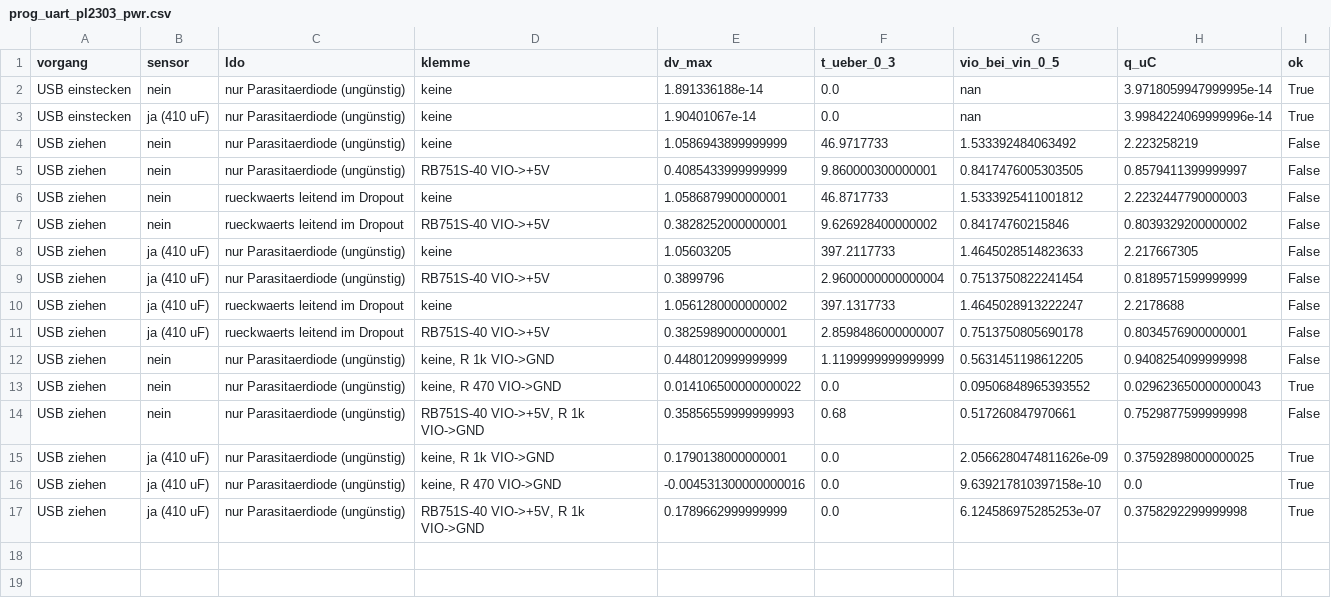
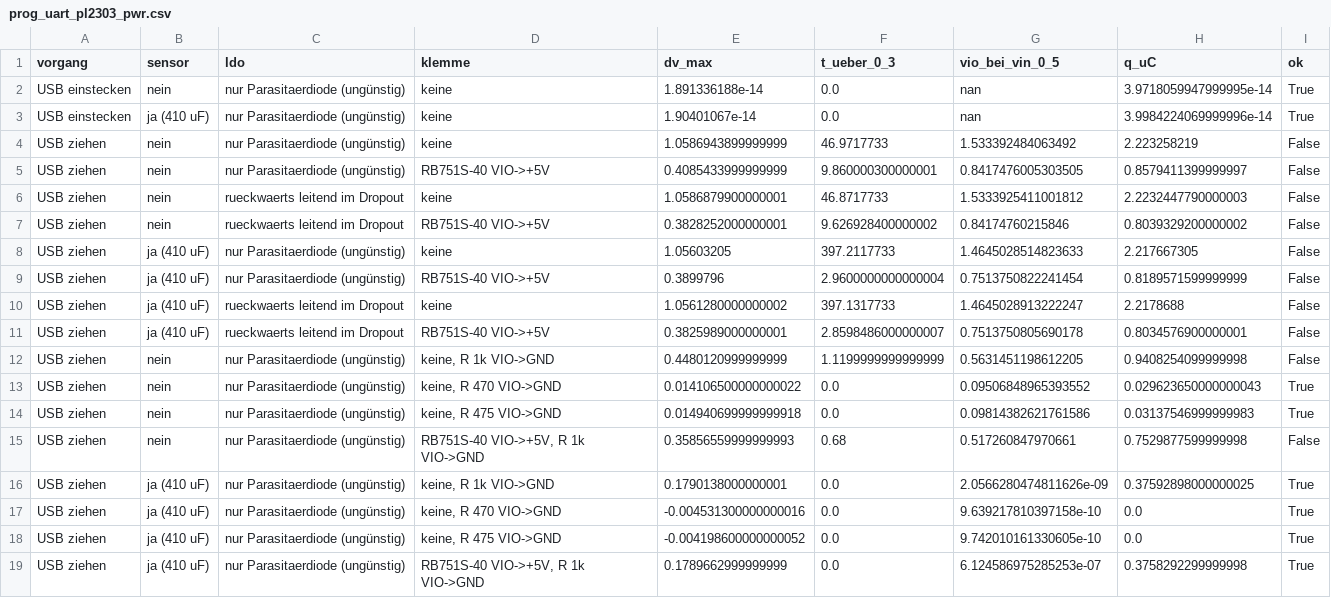
Before and after one commit to sgeisser1/Tr-pfli, a CSV file: simulation/spice/programmer/prog_uart_pl2303_pwr.csv, drawn as a sheet.

```diff
--- a/simulation/spice/programmer/prog_uart_pl2303_pwr.csv
+++ b/simulation/spice/programmer/prog_uart_pl2303_pwr.csv
@@ -13,2 +13,3 @@ USB ziehen,nein,nur Parasitaerdiode (ungünstig),"keine, R 1k VIO->GND",0.448012
 USB ziehen,nein,nur Parasitaerdiode (ungünstig),"keine, R 470 VIO->GND",0.014106500000000022,0.0,0.09506848965393552,0.029623650000000043,True
+USB ziehen,nein,nur Parasitaerdiode (ungünstig),"keine, R 475 VIO->GND",0.014940699999999918,0.0,0.09814382621761586,0.03137546999999983,True
 USB ziehen,nein,nur Parasitaerdiode (ungünstig),"RB751S-40 VIO->+5V, R 1k VIO->GND",0.35856559999999993,0.68,0.517260847970661,0.7529877599999998,False
@@ -16,2 +17,3 @@ USB ziehen,ja (410 uF),nur Parasitaerdiode (ungünstig),"keine, R 1k VIO->GND",0
 USB ziehen,ja (410 uF),nur Parasitaerdiode (ungünstig),"keine, R 470 VIO->GND",-0.004531300000000016,0.0,9.639217810397158e-10,0.0,True
+USB ziehen,ja (410 uF),nur Parasitaerdiode (ungünstig),"keine, R 475 VIO->GND",-0.004198600000000052,0.0,9.742010161330605e-10,0.0,True
 USB ziehen,ja (410 uF),nur Parasitaerdiode (ungünstig),"RB751S-40 VIO->+5V, R 1k VIO->GND",0.1789662999999999,0.0,6.124586975285253e-07,0.3758292299999998,True
```
Also changed, not shown: docs/datasheets/INDEX.csv, 17 other files.
